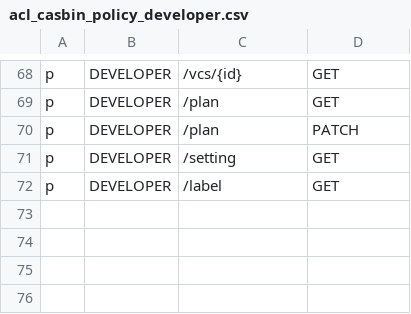
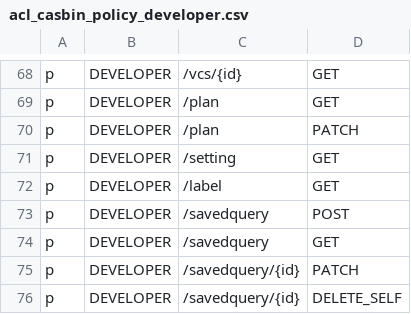
Before and after one commit to Superoldman96/bytebase, a CSV file: server/acl_casbin_policy_developer.csv, drawn as a sheet; only a part is shown, gaps mark what is left out; the diff names each change by its address in the sheet, - before the commit and + after, or states it on an @@ line.

Commit message:
feat: add api for saved_query (#392)
* feat: saved_query api

* feat: update casbin csv

* fix: update comments

* fix: saved_query param id

Former-commit-id: f40258c61a7e0a05567c48d29754f8cb550fdd8e

```diff
--- a/server/acl_casbin_policy_developer.csv
+++ b/server/acl_casbin_policy_developer.csv
+row 73: p | DEVELOPER | /savedquery | POST
+row 74: p | DEVELOPER | /savedquery | GET
+row 75: p | DEVELOPER | /savedquery/{id} | PATCH
+row 76: p | DEVELOPER | /savedquery/{id} | DELETE_SELF
```
Also changed, not shown: server/acl_casbin_policy_dba.csv, server/acl_casbin_policy_owner.csv, 5 other files.
